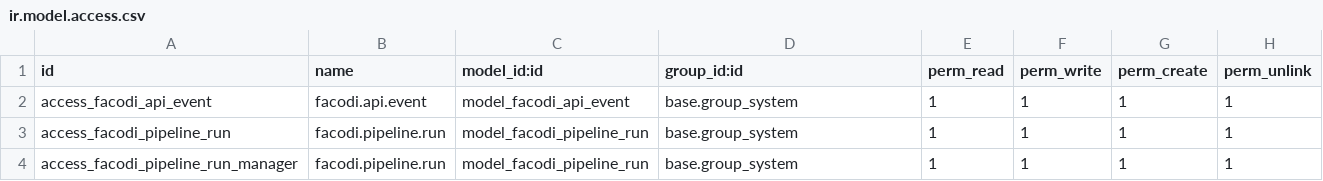
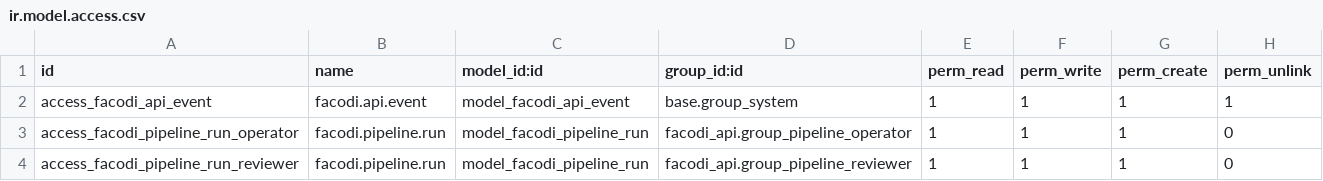
Before and after one commit to marcelo-m7/facodi-api, a CSV file: facodi_api/security/ir.model.access.csv, drawn as a sheet.

Commit message:
feat(facodi_api): add role-scoped pipeline authorization, idempotent async intake, and reviewer slide publishing

```diff
--- a/facodi_api/security/ir.model.access.csv
+++ b/facodi_api/security/ir.model.access.csv
@@ -2,3 +2,3 @@ id,name,model_id:id,group_id:id,perm_read,perm_write,perm_create,perm_unlink
 access_facodi_api_event,facodi.api.event,model_facodi_api_event,base.group_system,1,1,1,1
-access_facodi_pipeline_run,facodi.pipeline.run,model_facodi_pipeline_run,base.group_system,1,1,1,1
-access_facodi_pipeline_run_manager,facodi.pipeline.run,model_facodi_pipeline_run,base.group_system,1,1,1,1
+access_facodi_pipeline_run_operator,facodi.pipeline.run,model_facodi_pipeline_run,facodi_api.group_pipeline_operator,1,1,1,0
+access_facodi_pipeline_run_reviewer,facodi.pipeline.run,model_facodi_pipeline_run,facodi_api.group_pipeline_reviewer,1,1,1,0
```
Also changed, not shown: 4 other files.
